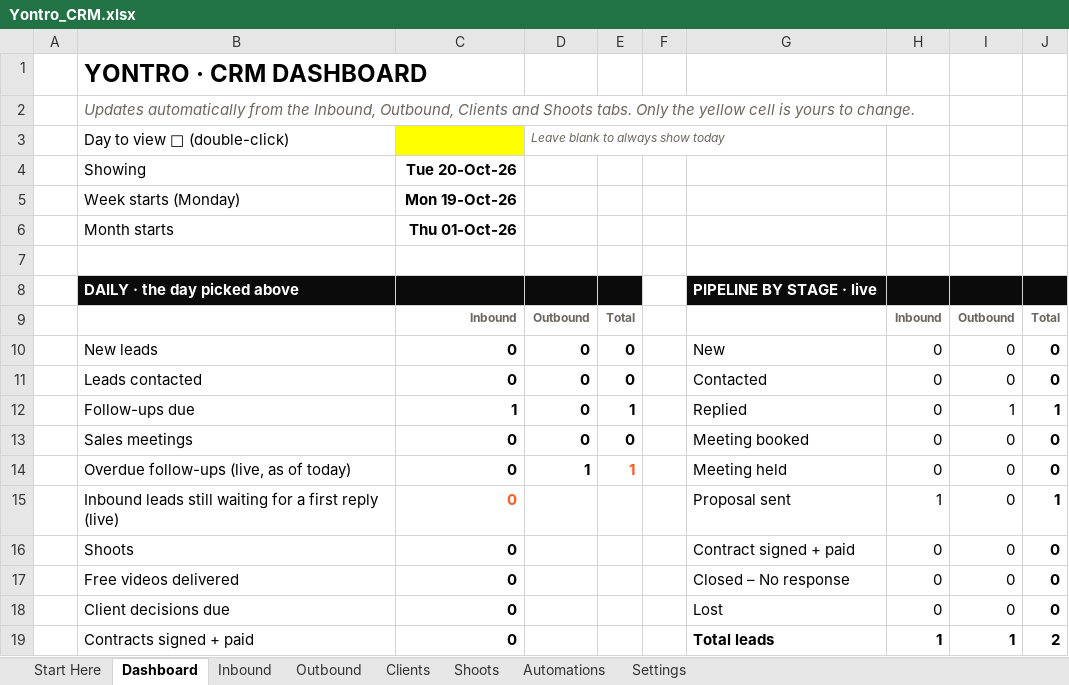
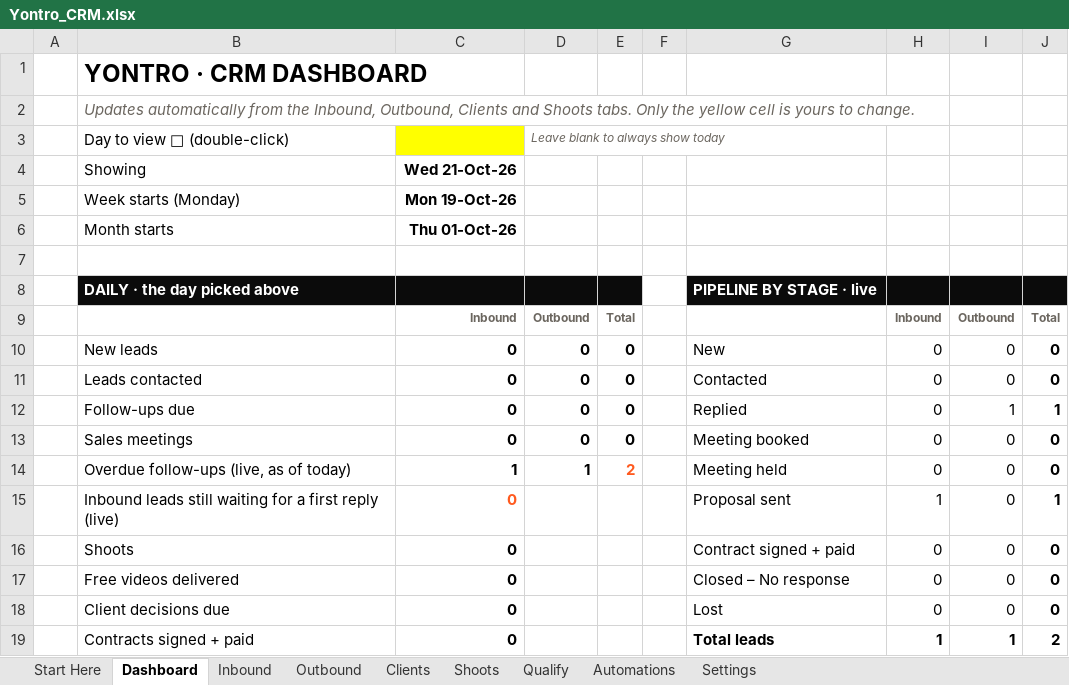
Before and after one commit to sahillchandan-collab/aura-reset-center, an Excel workbook: yontro-crm/Yontro_CRM.xlsx, sheet Dashboard, drawn as a sheet; only a part is shown; values as stored, in another font and other column widths than the file's, no borders; the diff covers the shown part only; the diff names each change by its address in the sheet, - before the commit and + after, or states it on an @@ line.

```diff
--- a/yontro-crm/Yontro_CRM.xlsx (sheet Dashboard)
+++ b/yontro-crm/Yontro_CRM.xlsx (sheet Dashboard)
+sheet tab: Qualify
-C4: Tue 20-Oct-26
+C4: Wed 21-Oct-26
-C12: 1
+C12: 0
-E12: 1
+E12: 0
-C14: 0
+C14: 1
-E14: 1
+E14: 2
```
Also changed, not shown: 13 added rows and 14 edited cells elsewhere in this sheet, sheet Inbound, sheet Outbound, sheet Settings, sheet Start Here, sheet Clients, formulas that keep their value, 1 other file.
